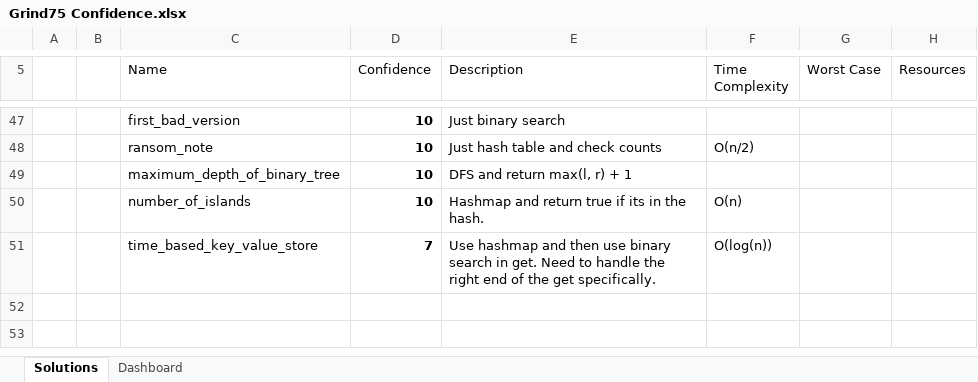
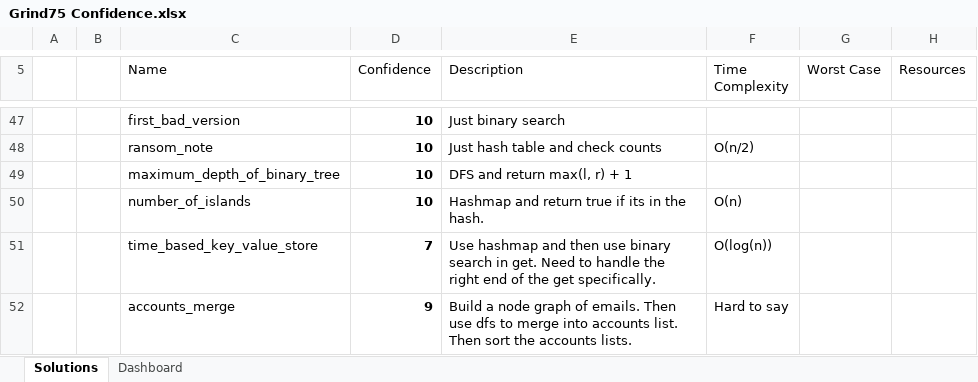
Before and after one commit to RyanRothweiler/Grind75, an Excel workbook: Grind75 Confidence.xlsx, sheet Solutions, drawn as a sheet; only a part is shown, gaps mark what is left out; values as stored, in another font and other column widths than the file's, no borders; conditional formats and table styles not drawn; the diff names each change by its address in the sheet, - before the commit and + after, or states it on an @@ line.

Commit message:
accounts_merge

```diff
--- a/Grind75 Confidence.xlsx (sheet Solutions)
+++ b/Grind75 Confidence.xlsx (sheet Solutions)
+row 52:  |  | accounts_merge | 9 | Build a node graph of emails. Then use dfs to merge into accounts list. Then sort the accounts lists. | Hard to say
```
Also changed, not shown: 3 other files.
